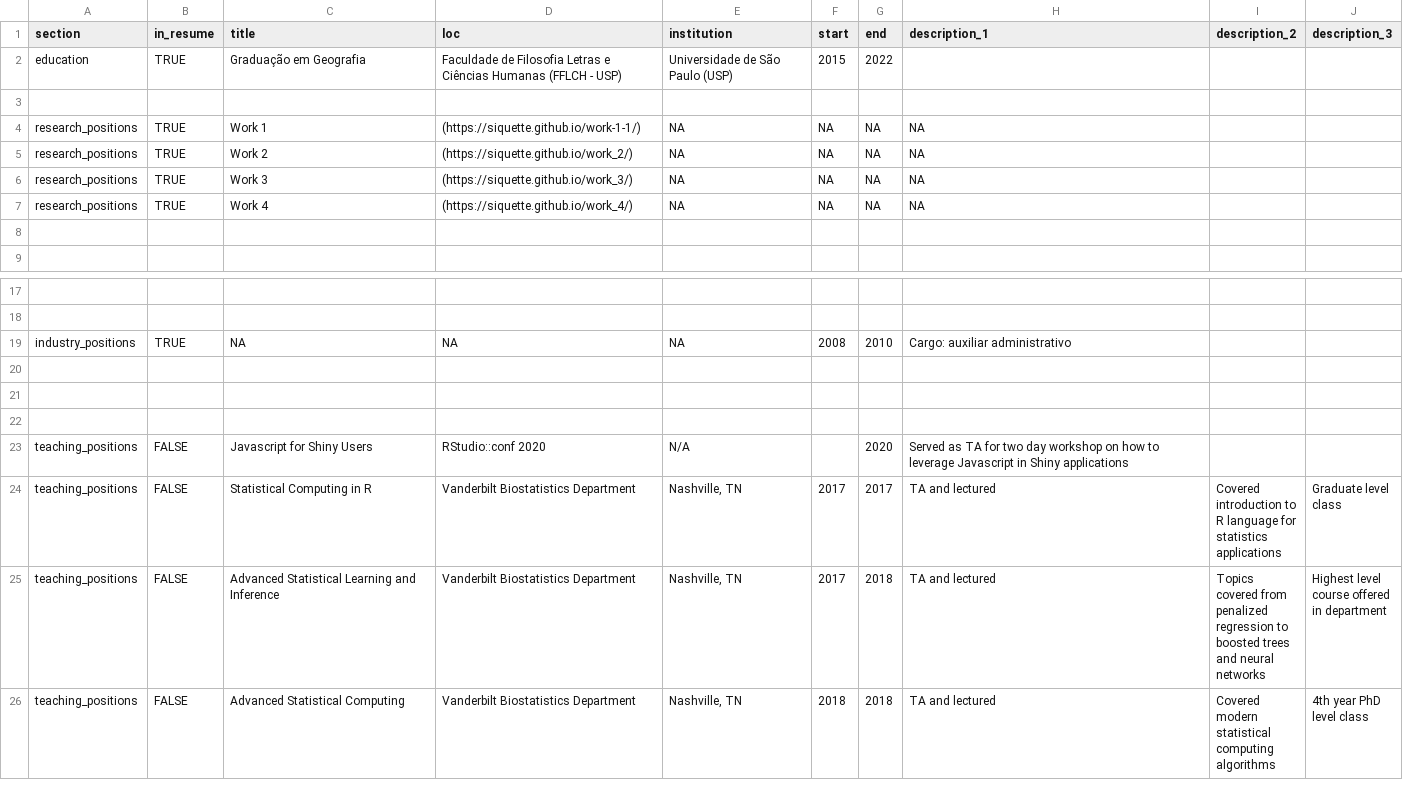
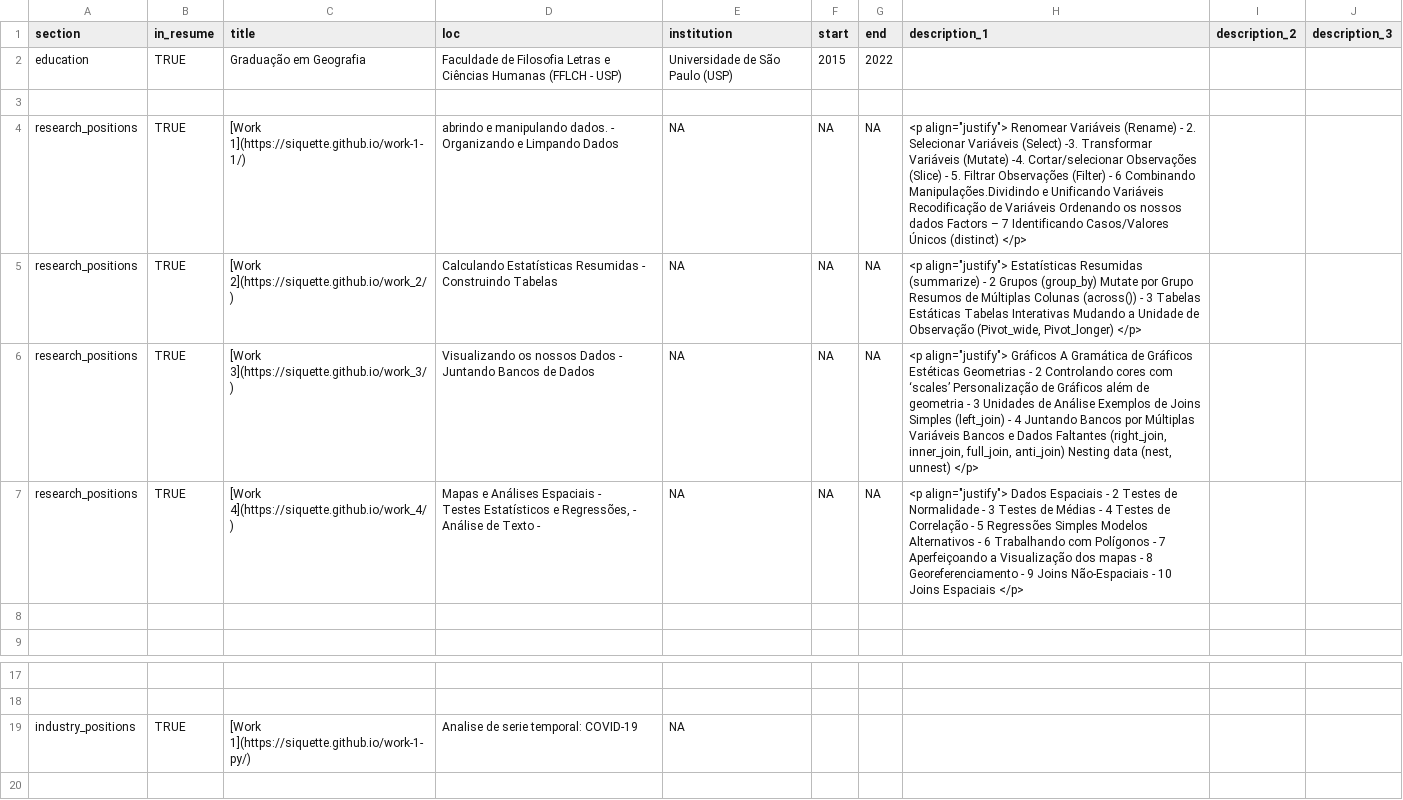
Before and after one commit to siquette/portfolio_page, a CSV file: positions.csv, drawn as a sheet; only a part is shown, gaps mark what is left out; the shorter side is filled out with more unchanged rows.

Commit message:
Add files via upload

```diff
--- a/positions.csv
+++ b/positions.csv
@@ -3,6 +3,12 @@ education,TRUE,Graduação em Geografia,Faculdade de Filosofia Letras e Ciência
 ,,,,,,,,,
-research_positions,TRUE,Work 1,(https://siquette.github.io/work-1-1/),NA,NA,NA,NA,,
-research_positions,TRUE,Work 2,(https://siquette.github.io/work_2/),NA,NA,NA,NA,,
-research_positions,TRUE,Work 3,(https://siquette.github.io/work_3/),NA,NA,NA,NA,,
-research_positions,TRUE,Work 4,(https://siquette.github.io/work_4/),NA,NA,NA,NA,,
+research_positions,TRUE,[Work 1](https://siquette.github.io/work-1-1/),"abrindo e manipulando dados. -
+Organizando e Limpando Dados",NA,NA,NA,"<p align=""justify"">  Renomear Variáveis (Rename) - 2. Selecionar Variáveis (Select) -3. Transformar Variáveis (Mutate) -4. Cortar/selecionar Observações (Slice) - 5. Filtrar Observações (Filter) -  6 Combinando Manipulações.Dividindo e Unificando Variáveis Recodificação de Variáveis Ordenando os nossos dados Factors – 7 Identificando Casos/Valores Únicos (distinct) </p>",,
+research_positions,TRUE,[Work 2](https://siquette.github.io/work_2/),"Calculando Estatísticas Resumidas -
+Construindo Tabelas
+",NA,NA,NA,"<p align=""justify""> Estatísticas Resumidas (summarize) -  2 Grupos (group_by) Mutate por Grupo Resumos de Múltiplas Colunas (across()) -  3 Tabelas Estáticas Tabelas Interativas Mudando a Unidade de Observação (Pivot_wide, Pivot_longer) </p>",,
+research_positions,TRUE,[Work 3](https://siquette.github.io/work_3/),"Visualizando os nossos Dados -
+Juntando Bancos de Dados",NA,NA,NA,"<p align=""justify""> Gráficos A Gramática de Gráficos Estéticas Geometrias - 2 Controlando cores com ‘scales’ Personalização de Gráficos além de geometria -  3 Unidades de Análise Exemplos de Joins Simples (left_join) - 4 Juntando Bancos por Múltiplas Variáveis Bancos e Dados Faltantes (right_join, inner_join, full_join, anti_join) Nesting data (nest, unnest) </p>",,
+research_positions,TRUE,[Work 4](https://siquette.github.io/work_4/),"Mapas e Análises Espaciais -
+Testes Estatísticos e Regressões, -
+Análise de Texto - ",NA,NA,NA,"<p align=""justify""> Dados Espaciais - 2 Testes de Normalidade - 3 Testes de Médias - 4 Testes de Correlação -  5 Regressões Simples Modelos Alternativos - 6 Trabalhando com Polígonos - 7 Aperfeiçoando a Visualização dos mapas - 8 Georeferenciamento - 9 Joins Não-Espaciais - 10 Joins Espaciais  </p>",,
 ,,,,,,,,,
@@ -18,3 +24,3 @@ research_positions,TRUE,Work 4,(https://siquette.github.io/work_4/),NA,NA,NA,NA,
 ,,,,,,,,,
-industry_positions,TRUE,NA,NA,NA,2008,2010,Cargo: auxiliar administrativo,,
+industry_positions,TRUE,[Work 1](https://siquette.github.io/work-1-py/),Analise de serie temporal: COVID-19,NA,,,,,
 ,,,,,,,,,
```
